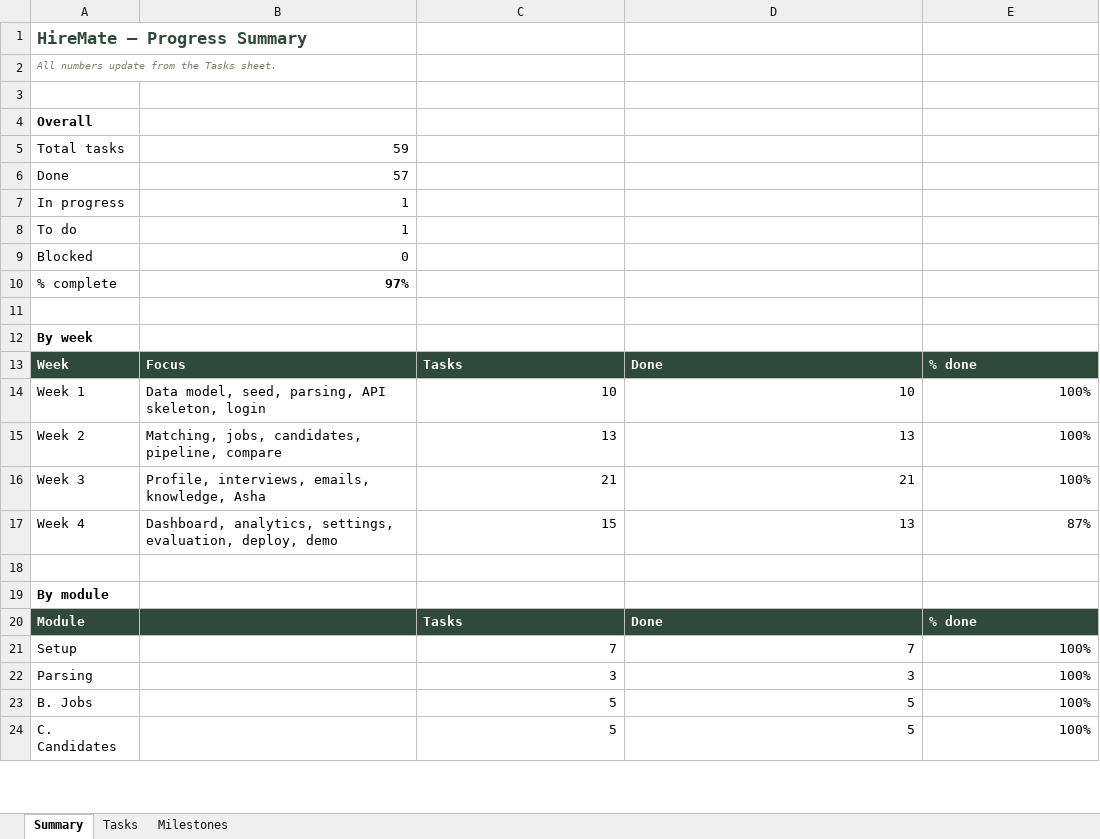
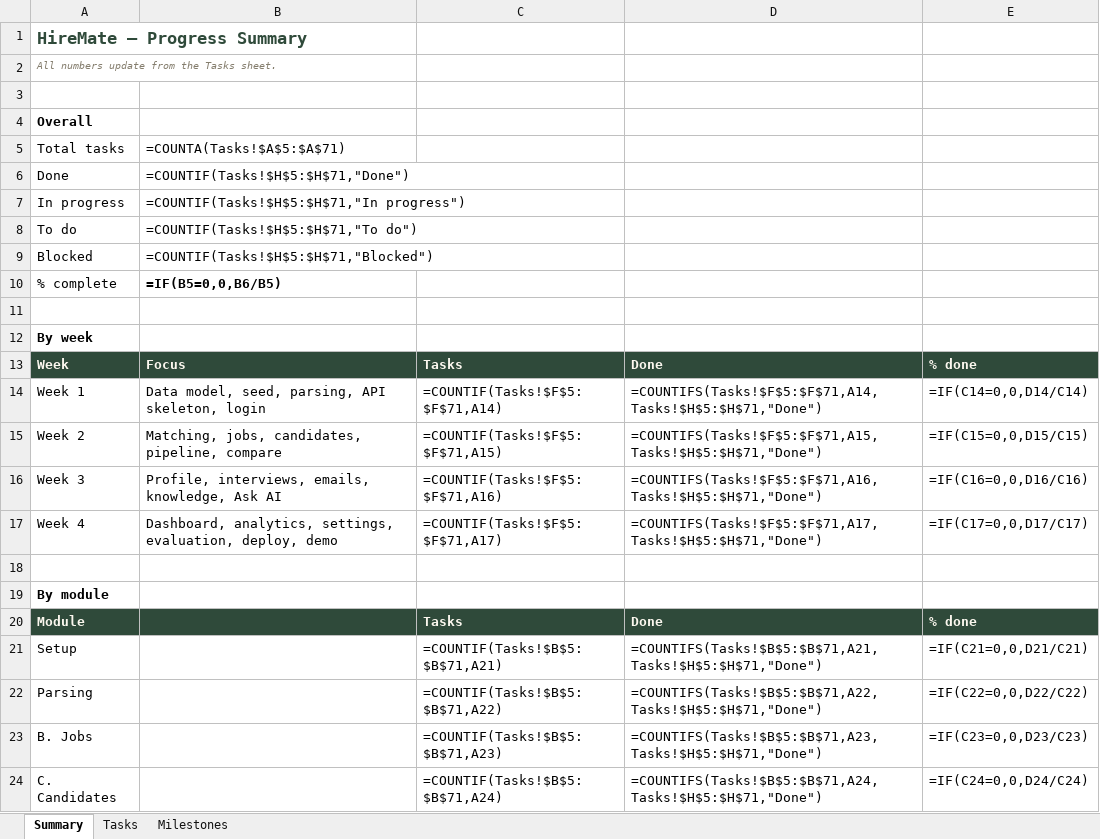
Before and after one commit to anushkayng-ux/hiremate, an Excel workbook: docs/HireMate_Tracker.xlsx, sheet Summary, drawn as a sheet; only a part is shown; values as stored, in another font and other column widths than the file's, no borders; formulas without a stored value are shown as written; the diff covers the shown part only; the diff names each change by its address in the sheet, - before the commit and + after, or states it on an @@ line.

```diff
--- a/docs/HireMate_Tracker.xlsx (sheet Summary)
+++ b/docs/HireMate_Tracker.xlsx (sheet Summary)
-B5: 59
+B5: =COUNTA(Tasks!$A$5:$A$71)
-B6: 57
+B6: =COUNTIF(Tasks!$H$5:$H$71,"Done")
-B7: 1
+B7: =COUNTIF(Tasks!$H$5:$H$71,"In progress")
-B8: 1
+B8: =COUNTIF(Tasks!$H$5:$H$71,"To do")
-B9: 0
+B9: =COUNTIF(Tasks!$H$5:$H$71,"Blocked")
-B10: 97%
+B10: =IF(B5=0,0,B6/B5)
-C14: 10
+C14: =COUNTIF(Tasks!$F$5:$F$71,A14)
-D14: 10
+D14: =COUNTIFS(Tasks!$F$5:$F$71,A14,Tasks!$H$5:$H$71,"Done")
-E14: 100%
+E14: =IF(C14=0,0,D14/C14)
-C15: 13
+C15: =COUNTIF(Tasks!$F$5:$F$71,A15)
-D15: 13
+D15: =COUNTIFS(Tasks!$F$5:$F$71,A15,Tasks!$H$5:$H$71,"Done")
-E15: 100%
+E15: =IF(C15=0,0,D15/C15)
-B16: Profile, interviews, emails, knowledge, Asha
+B16: Profile, interviews, emails, knowledge, Ask AI
-C16: 21
+C16: =COUNTIF(Tasks!$F$5:$F$71,A16)
-D16: 21
+D16: =COUNTIFS(Tasks!$F$5:$F$71,A16,Tasks!$H$5:$H$71,"Done")
-E16: 100%
+E16: =IF(C16=0,0,D16/C16)
-C17: 15
+C17: =COUNTIF(Tasks!$F$5:$F$71,A17)
-D17: 13
+D17: =COUNTIFS(Tasks!$F$5:$F$71,A17,Tasks!$H$5:$H$71,"Done")
-E17: 87%
+E17: =IF(C17=0,0,D17/C17)
-C21: 7
+C21: =COUNTIF(Tasks!$B$5:$B$71,A21)
-D21: 7
+D21: =COUNTIFS(Tasks!$B$5:$B$71,A21,Tasks!$H$5:$H$71,"Done")
-E21: 100%
+E21: =IF(C21=0,0,D21/C21)
-C22: 3
+C22: =COUNTIF(Tasks!$B$5:$B$71,A22)
-D22: 3
+D22: =COUNTIFS(Tasks!$B$5:$B$71,A22,Tasks!$H$5:$H$71,"Done")
-E22: 100%
+E22: =IF(C22=0,0,D22/C22)
-C23: 5
+C23: =COUNTIF(Tasks!$B$5:$B$71,A23)
-D23: 5
+D23: =COUNTIFS(Tasks!$B$5:$B$71,A23,Tasks!$H$5:$H$71,"Done")
-E23: 100%
+E23: =IF(C23=0,0,D23/C23)
-C24: 5
+C24: =COUNTIF(Tasks!$B$5:$B$71,A24)
-D24: 5
+D24: =COUNTIFS(Tasks!$B$5:$B$71,A24,Tasks!$H$5:$H$71,"Done")
-E24: 100%
+E24: =IF(C24=0,0,D24/C24)
```
Also changed, not shown: 1 added row, 1 removed row and 33 edited cells elsewhere in this sheet, sheet Tasks, sheet Milestones, charts or pictures, 6 other files.
